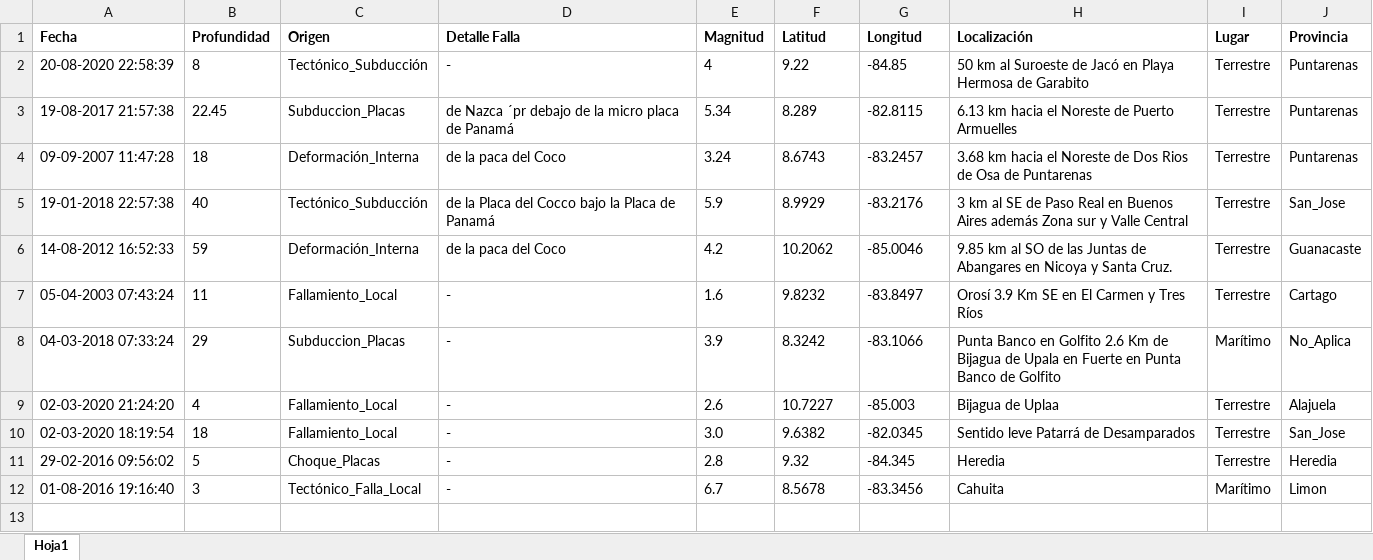
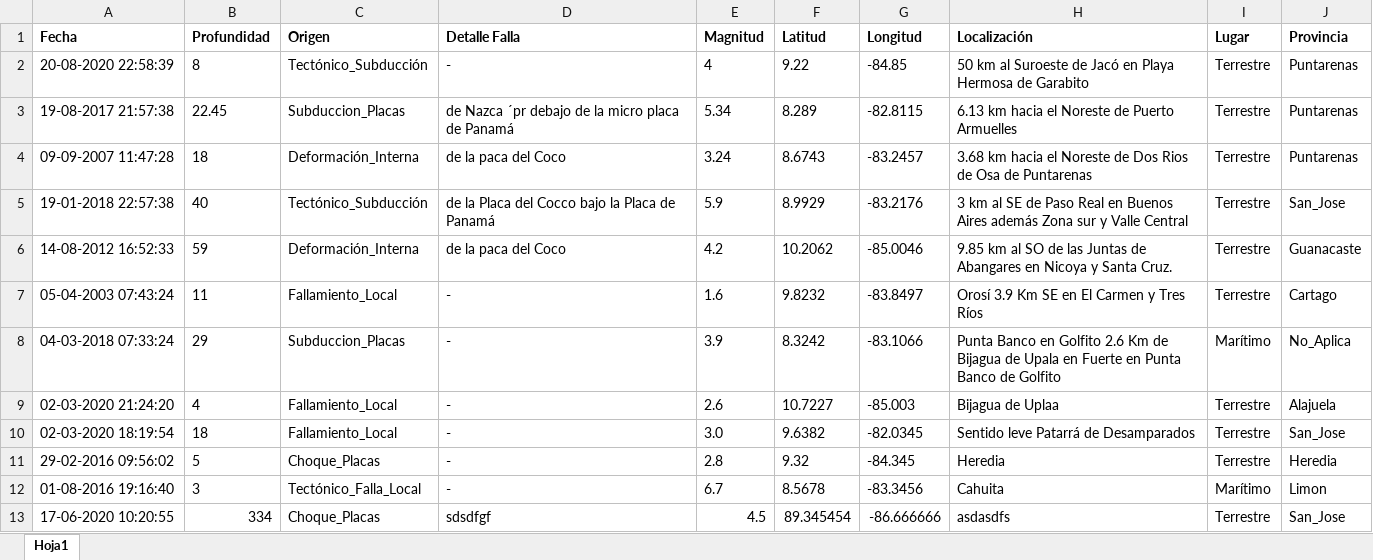
Before and after one commit to Adita88/I-Proyecto-POO, an Excel workbook: tablaSismos.xlsx, sheet Hoja1, drawn as a sheet; values as stored, in another font and other column widths than the file's, no borders; the diff names each change by its address in the sheet, - before the commit and + after, or states it on an @@ line.

```diff
--- a/tablaSismos.xlsx (sheet Hoja1)
+++ b/tablaSismos.xlsx (sheet Hoja1)
+row 13: 17-06-2020 10:20:55 | 334 | Choque_Placas | sdsdfgf | 4.5 | 89.345454 | -86.666666 | asdasdfs | Terrestre | San_Jose
```
Also changed, not shown: 5 other files.
